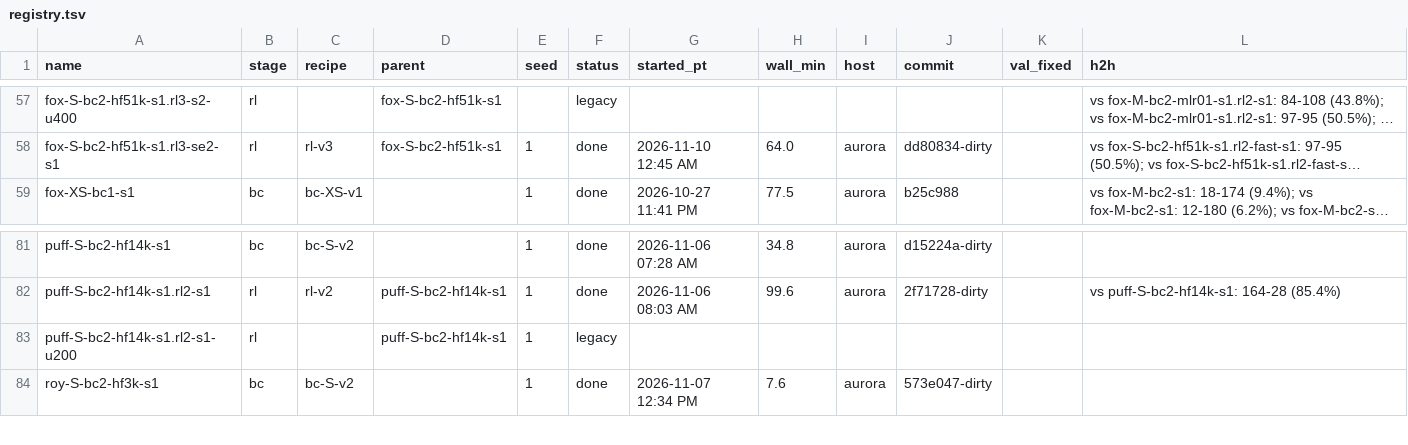
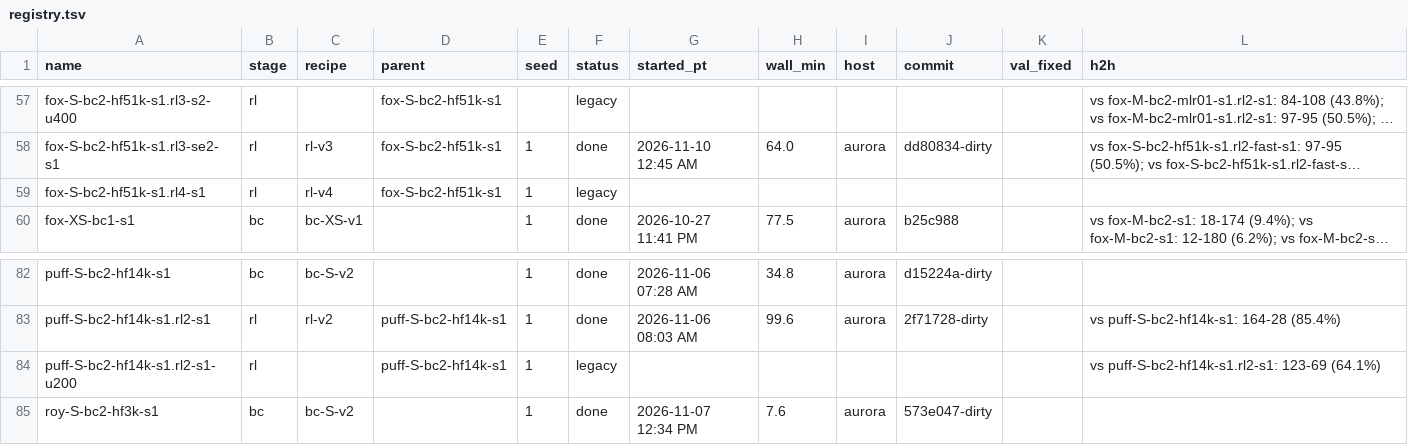
Before and after one commit to erickfm/MIMIC, a TSV file: runs/registry.tsv, drawn as a sheet; only a part is shown, gaps mark what is left out; long unchanged cells end in …; addresses are those after the commit; the diff names each change by its address in the sheet, - before the commit and + after, or states it on an @@ line.

```diff
--- a/runs/registry.tsv
+++ b/runs/registry.tsv
+row 59: fox-S-bc2-hf51k-s1.rl4-s1 | rl | rl-v4 | fox-S-bc2-hf51k-s1 | 1 | legacy
-L84 (h2h): (empty)
+L84 (h2h): vs puff-S-bc2-hf14k-s1.rl2-s1: 123-69 (64.1%)
```
Also changed, not shown: 6 other files.
